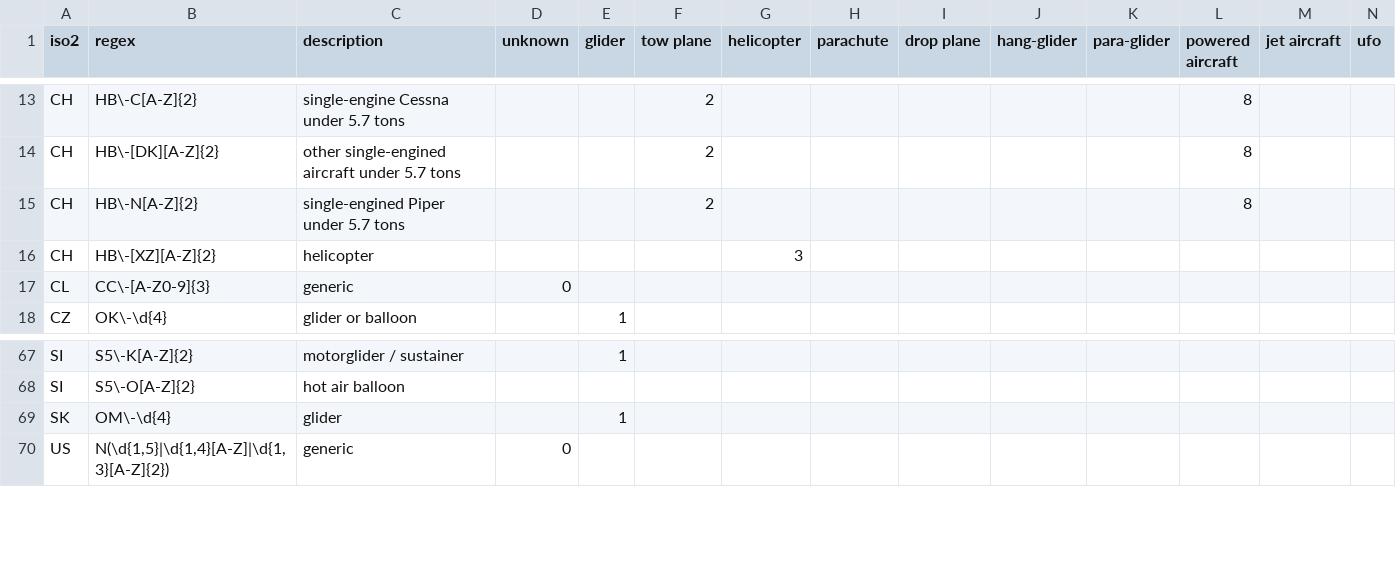
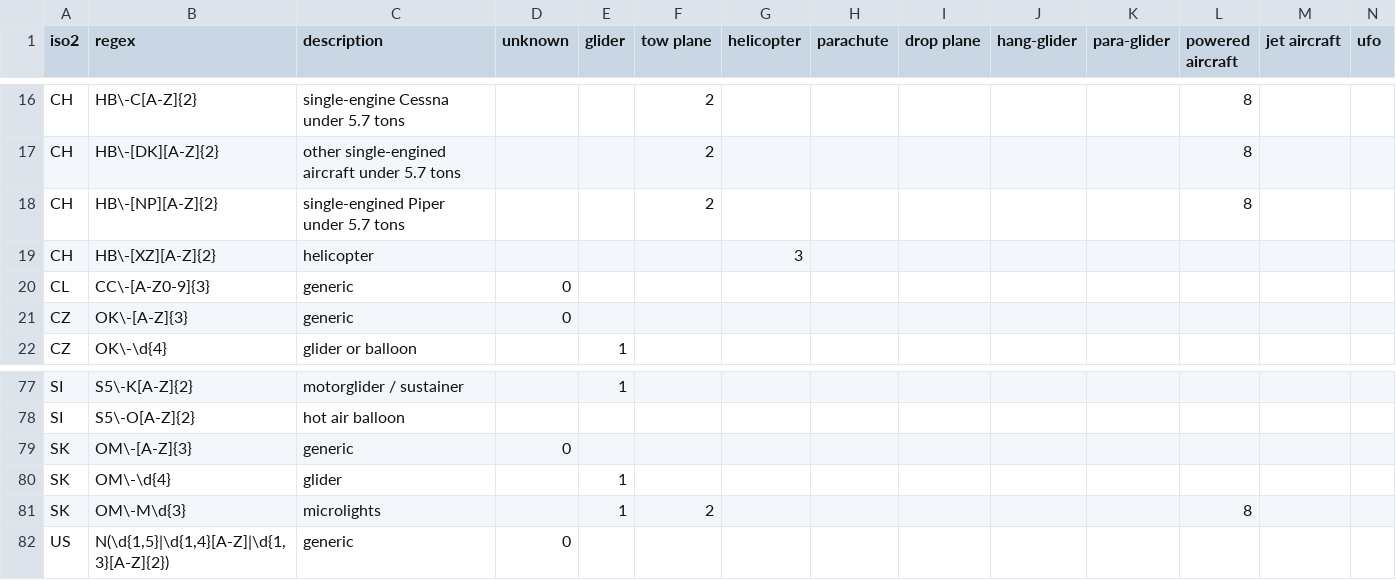
Before and after one commit to Meisterschueler/ogn-monitoring, a CSV file: ressources/iso2_registration_regex.csv, drawn as a sheet; only a part is shown, gaps mark what is left out; addresses are those after the commit; rows hold the shown columns only; the diff covers the shown part only; the diff names each change by its address in the sheet, - before the commit and + after, or states it on an @@ line.

Commit message:
Updated registration regexes

```diff
--- a/ressources/iso2_registration_regex.csv
+++ b/ressources/iso2_registration_regex.csv
-B18 (regex): HB\-N[A-Z]{2}
+B18 (regex): HB\-[NP][A-Z]{2}
+row 21: CZ | OK\-[A-Z]{3} | generic | 0
+row 79: SK | OM\-[A-Z]{3} | generic | 0
+row 81: SK | OM\-M\d{3} | microlights |  | 1 | 2 |  |  |  |  |  | 8
```
Also changed, not shown: 9 added rows and 1 edited cell elsewhere in this file, 1 other file.
